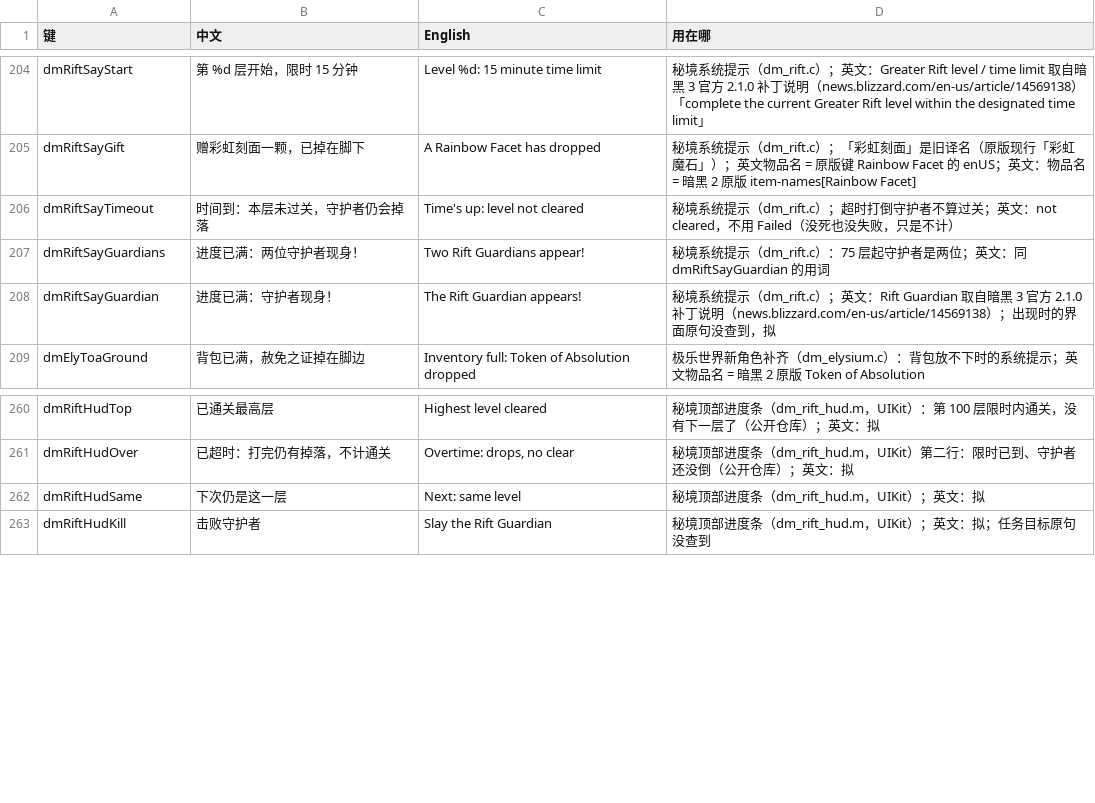
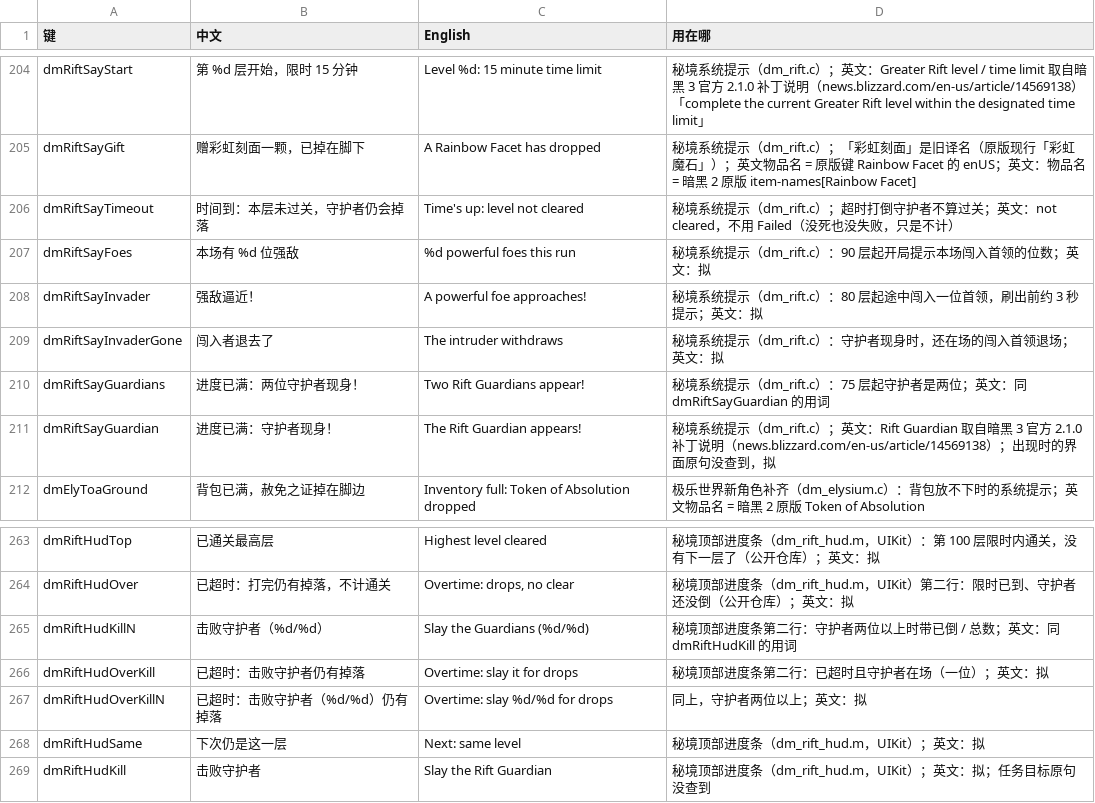
Before and after one commit to 1lifedo1thing/d2r-mobile, a TSV file: dm/i18n/ui_text.tsv, drawn as a sheet; only a part is shown, gaps mark what is left out.

Commit message:
Greater Rift: invading act bosses from level 80 (second segment of #26), Guardian count on the top bar, boss-summoned units keep original strength; touch: floating stick measured from the touch-down point, item descriptions move beside the inventory; rewriter output r43

```diff
--- a/dm/i18n/ui_text.tsv
+++ b/dm/i18n/ui_text.tsv
@@ -206,2 +206,5 @@ dmRiftSayGift	赠彩虹刻面一颗，已掉在脚下	A Rainbow Facet has droppe
 dmRiftSayTimeout	时间到：本层未过关，守护者仍会掉落	Time's up: level not cleared	秘境系统提示（dm_rift.c）；超时打倒守护者不算过关；英文：not cleared，不用 Failed（没死也没失败，只是不计）
+dmRiftSayFoes	本场有 %d 位强敌	%d powerful foes this run	秘境系统提示（dm_rift.c）：90 层起开局提示本场闯入首领的位数；英文：拟
+dmRiftSayInvader	强敌逼近！	A powerful foe approaches!	秘境系统提示（dm_rift.c）：80 层起途中闯入一位首领，刷出前约 3 秒提示；英文：拟
+dmRiftSayInvaderGone	闯入者退去了	The intruder withdraws	秘境系统提示（dm_rift.c）：守护者现身时，还在场的闯入首领退场；英文：拟
 dmRiftSayGuardians	进度已满：两位守护者现身！	Two Rift Guardians appear!	秘境系统提示（dm_rift.c）：75 层起守护者是两位；英文：同 dmRiftSayGuardian 的用词
@@ -261,2 +264,5 @@ dmRiftHudTop	已通关最高层	Highest level cleared	秘境顶部进度条（dm
 dmRiftHudOver	已超时：打完仍有掉落，不计通关	Overtime: drops, no clear	秘境顶部进度条（dm_rift_hud.m，UIKit）第二行：限时已到、守护者还没倒（公开仓库）；英文：拟
+dmRiftHudKillN	击败守护者（%d/%d）	Slay the Guardians (%d/%d)	秘境顶部进度条第二行：守护者两位以上时带已倒 / 总数；英文：同 dmRiftHudKill 的用词
+dmRiftHudOverKill	已超时：击败守护者仍有掉落	Overtime: slay it for drops	秘境顶部进度条第二行：已超时且守护者在场（一位）；英文：拟
+dmRiftHudOverKillN	已超时：击败守护者（%d/%d）仍有掉落	Overtime: slay %d/%d for drops	同上，守护者两位以上；英文：拟
 dmRiftHudSame	下次仍是这一层	Next: same level	秘境顶部进度条（dm_rift_hud.m，UIKit）；英文：拟
```
Also changed, not shown: 14 other files.
